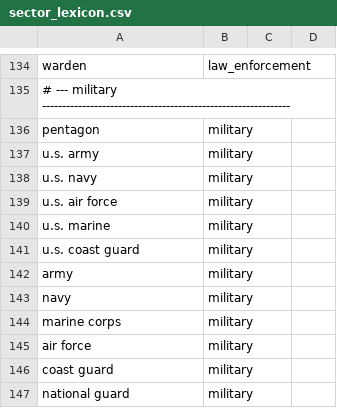
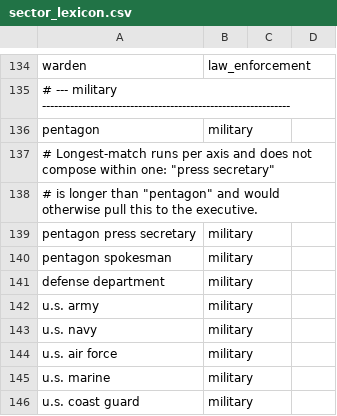
Before and after one commit to notnews/covered, a CSV file: data/reference/sector_lexicon.csv, drawn as a sheet; only a part is shown, gaps mark what is left out; the shorter side is filled out with more unchanged rows; the diff names each change by its address in the sheet, - before the commit and + after, or states it on an @@ line.

```diff
--- a/data/reference/sector_lexicon.csv
+++ b/data/reference/sector_lexicon.csv
+row 137: # Longest-match runs per axis and does not compose within one: "press secretary"
+row 138: # is longer than "pentagon" and would otherwise pull this to the executive.
+row 139: pentagon press secretary | military
+row 140: pentagon spokesman | military
+row 141: defense department | military
```
Also changed, not shown: data/reference/epistemic_lexicon.csv, 2 other files.
